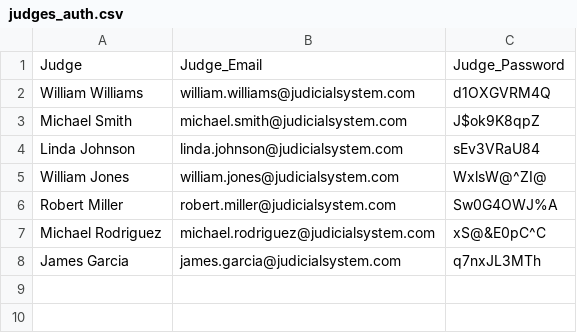
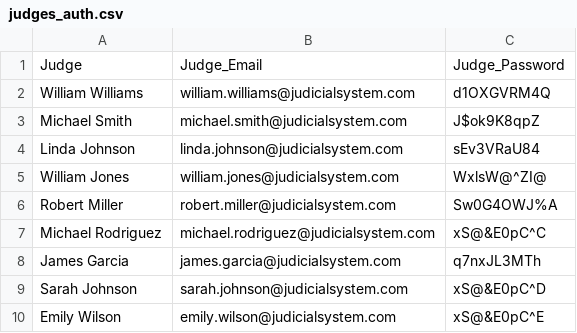
Before and after one commit to gamer-1478/HackUMass-Judging, a CSV file: datafiles/judges_auth.csv, drawn as a sheet; the diff names each change by its address in the sheet, - before the commit and + after, or states it on an @@ line.

```diff
--- a/datafiles/judges_auth.csv
+++ b/datafiles/judges_auth.csv
+row 9: Sarah Johnson | sarah.johnson@judicialsystem.com | xS@&E0pC^D
+row 10: Emily Wilson | emily.wilson@judicialsystem.com | xS@&E0pC^E
```
Also changed, not shown: datafiles/assignments.csv.
